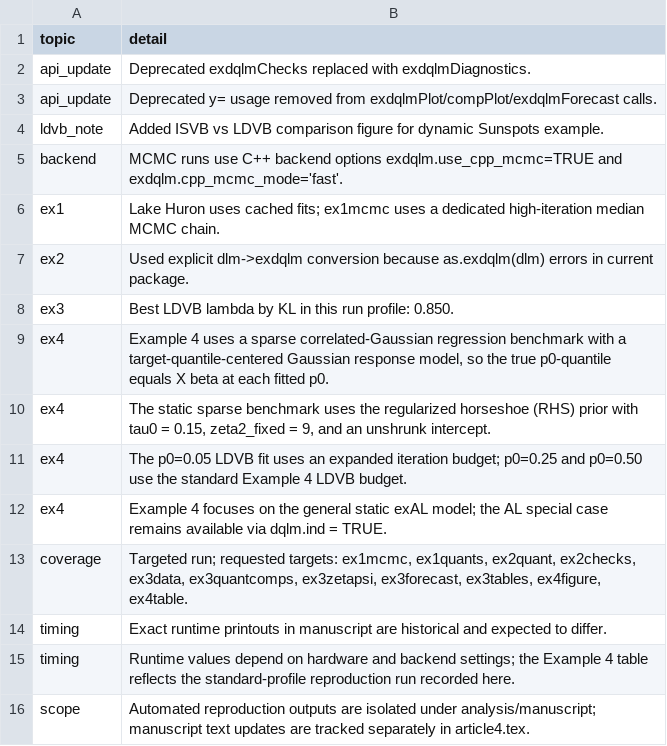
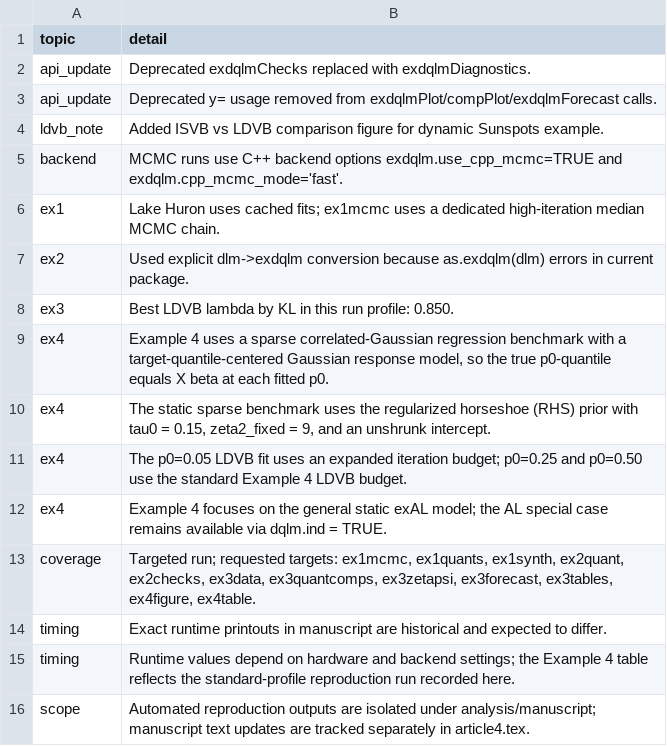
Before and after one commit to AntonioAPDL/exdqlm---Article, a CSV file: analysis/manuscript/outputs/tables/manuscript_repro_notes.csv, drawn as a sheet.

```diff
--- a/analysis/manuscript/outputs/tables/manuscript_repro_notes.csv
+++ b/analysis/manuscript/outputs/tables/manuscript_repro_notes.csv
@@ -12,3 +12,3 @@
 "ex4","Example 4 focuses on the general static exAL model; the AL special case remains available via dqlm.ind = TRUE."
-"coverage","Targeted run; requested targets: ex1mcmc, ex1quants, ex2quant, ex2checks, ex3data, ex3quantcomps, ex3zetapsi, ex3forecast, ex3tables, ex4figure, ex4table."
+"coverage","Targeted run; requested targets: ex1mcmc, ex1quants, ex1synth, ex2quant, ex2checks, ex3data, ex3quantcomps, ex3zetapsi, ex3forecast, ex3tables, ex4figure, ex4table."
 "timing","Exact runtime printouts in manuscript are historical and expected to differ."
```
Also changed, not shown: analysis/manuscript/outputs/tables/manuscript_repro_tracker.csv, 15 other files.
